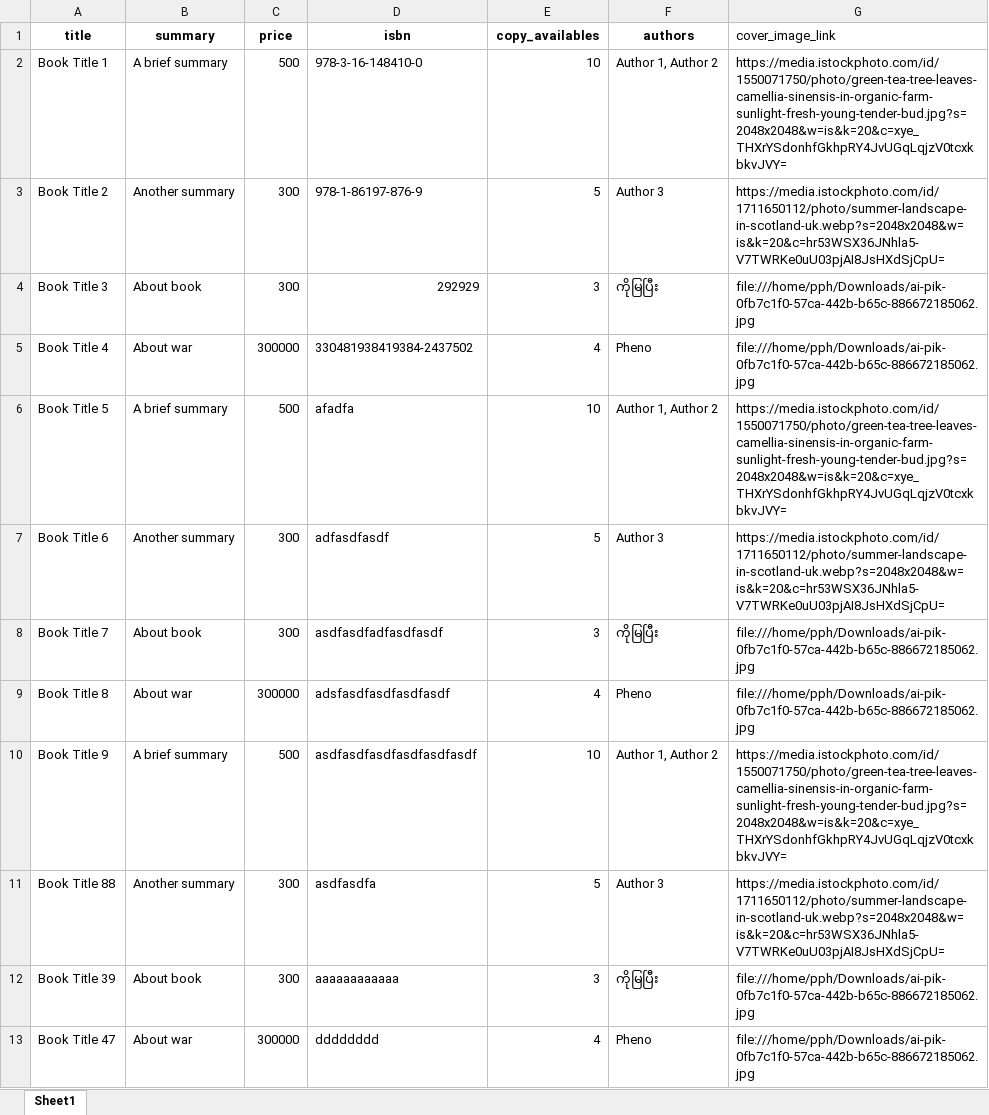
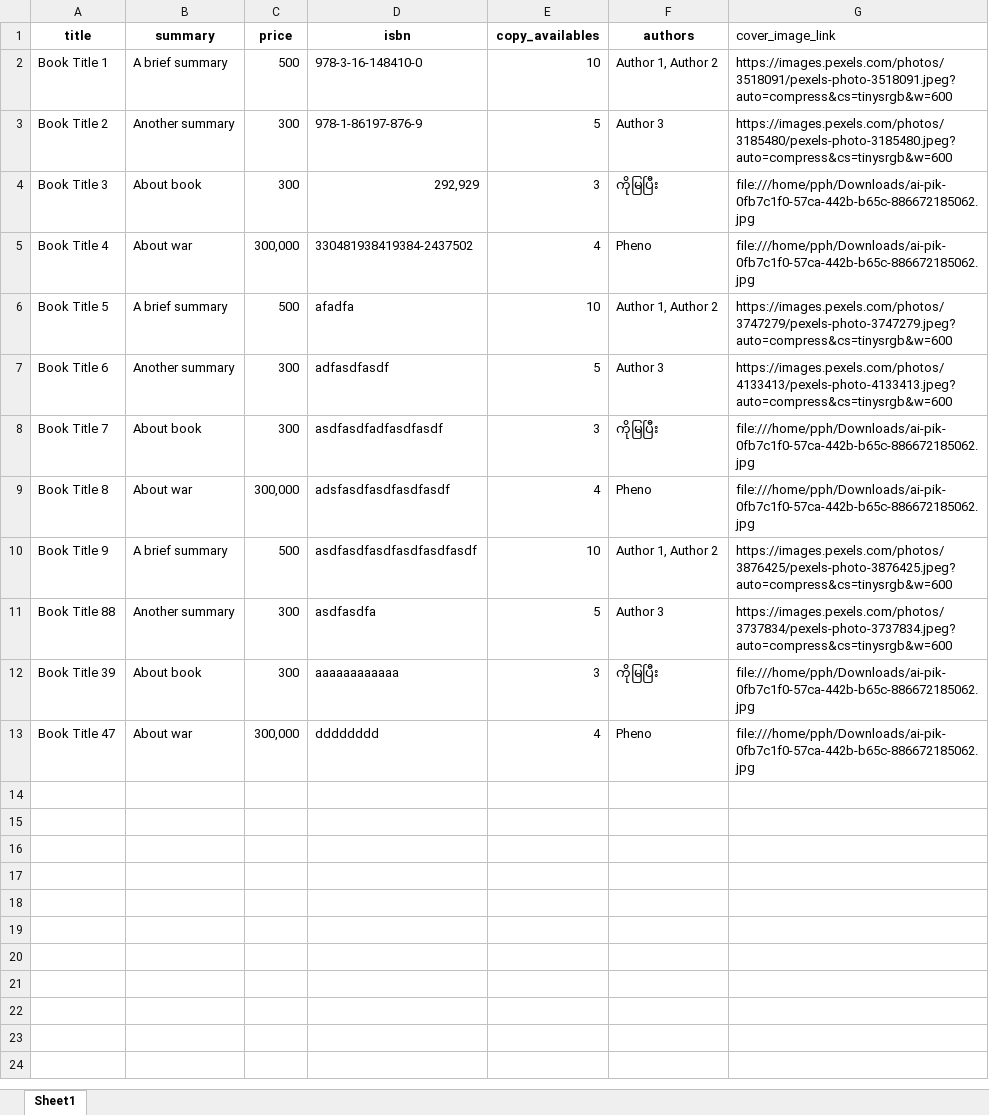
Before and after one commit to pphein/laravel-auth, an Excel workbook: storage/app/public/books.xlsx, sheet Sheet1, drawn as a sheet; values as stored, in another font and other column widths than the file's, no borders; the diff names each change by its address in the sheet, - before the commit and + after, or states it on an @@ line.

```diff
--- a/storage/app/public/books.xlsx (sheet Sheet1)
+++ b/storage/app/public/books.xlsx (sheet Sheet1)
-G2 (cover_image_link): https://media.istockphoto.com/id/1550071750/photo/green-tea-tree-leaves-camellia-sinensis-in-organic-farm-sunlight-fresh-young-tender-bud.jpg?s=2048x2048&w=is&k=20&c=xye_THXrYSdonhfGkhpRY4JvUGqLqjzV0tcxkbkvJVY=
+G2 (cover_image_link): https://images.pexels.com/photos/3518091/pexels-photo-3518091.jpeg?auto=compress&cs=tinysrgb&w=600
-G3 (cover_image_link): https://media.istockphoto.com/id/1711650112/photo/summer-landscape-in-scotland-uk.webp?s=2048x2048&w=is&k=20&c=hr53WSX36JNhla5-V7TWRKe0uU03pjAI8JsHXdSjCpU=
+G3 (cover_image_link): https://images.pexels.com/photos/3185480/pexels-photo-3185480.jpeg?auto=compress&cs=tinysrgb&w=600
-D4 (isbn): 292929
+D4 (isbn): 292,929
-C5 (price): 300000
+C5 (price): 300,000
-G6 (cover_image_link): https://media.istockphoto.com/id/1550071750/photo/green-tea-tree-leaves-camellia-sinensis-in-organic-farm-sunlight-fresh-young-tender-bud.jpg?s=2048x2048&w=is&k=20&c=xye_THXrYSdonhfGkhpRY4JvUGqLqjzV0tcxkbkvJVY=
+G6 (cover_image_link): https://images.pexels.com/photos/3747279/pexels-photo-3747279.jpeg?auto=compress&cs=tinysrgb&w=600
-G7 (cover_image_link): https://media.istockphoto.com/id/1711650112/photo/summer-landscape-in-scotland-uk.webp?s=2048x2048&w=is&k=20&c=hr53WSX36JNhla5-V7TWRKe0uU03pjAI8JsHXdSjCpU=
+G7 (cover_image_link): https://images.pexels.com/photos/4133413/pexels-photo-4133413.jpeg?auto=compress&cs=tinysrgb&w=600
-C9 (price): 300000
+C9 (price): 300,000
-G10 (cover_image_link): https://media.istockphoto.com/id/1550071750/photo/green-tea-tree-leaves-camellia-sinensis-in-organic-farm-sunlight-fresh-young-tender-bud.jpg?s=2048x2048&w=is&k=20&c=xye_THXrYSdonhfGkhpRY4JvUGqLqjzV0tcxkbkvJVY=
+G10 (cover_image_link): https://images.pexels.com/photos/3876425/pexels-photo-3876425.jpeg?auto=compress&cs=tinysrgb&w=600
-G11 (cover_image_link): https://media.istockphoto.com/id/1711650112/photo/summer-landscape-in-scotland-uk.webp?s=2048x2048&w=is&k=20&c=hr53WSX36JNhla5-V7TWRKe0uU03pjAI8JsHXdSjCpU=
+G11 (cover_image_link): https://images.pexels.com/photos/3737834/pexels-photo-3737834.jpeg?auto=compress&cs=tinysrgb&w=600
-C13 (price): 300000
+C13 (price): 300,000
```
Also changed, not shown: 16 other files.
